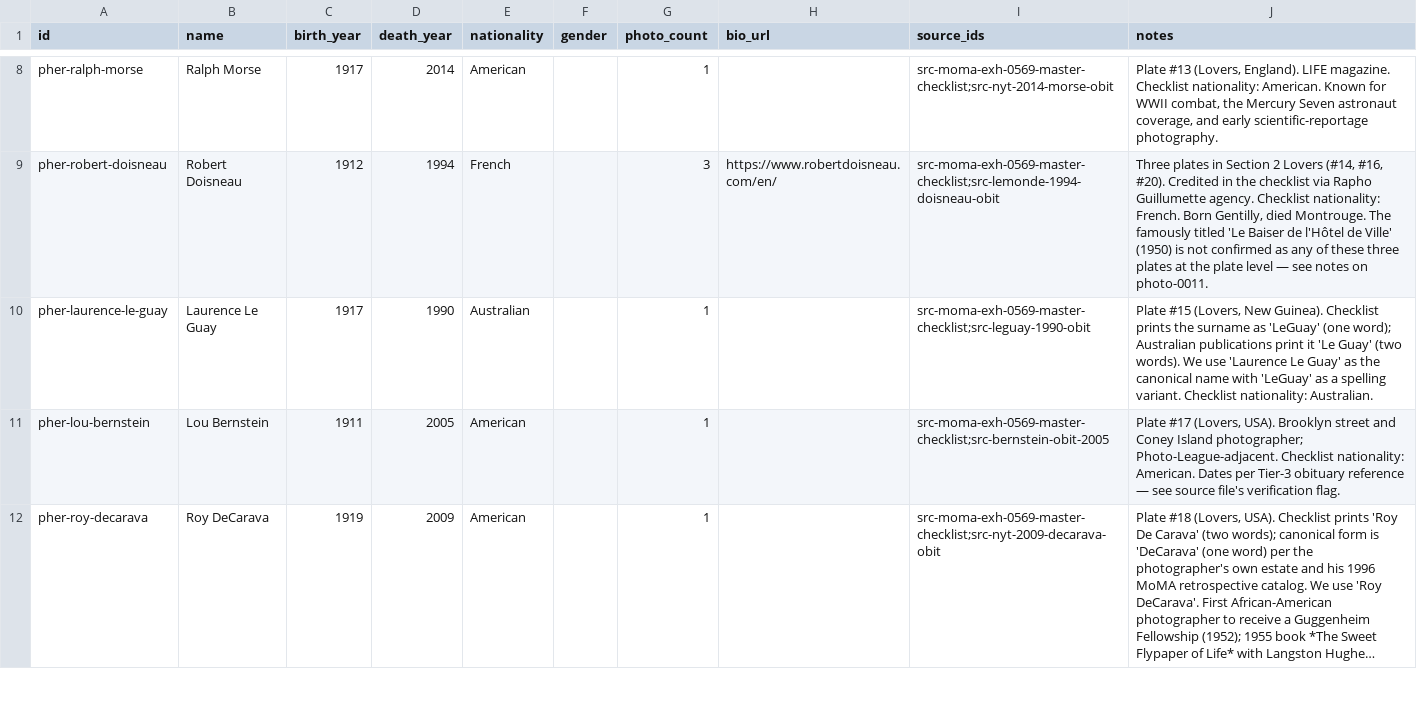
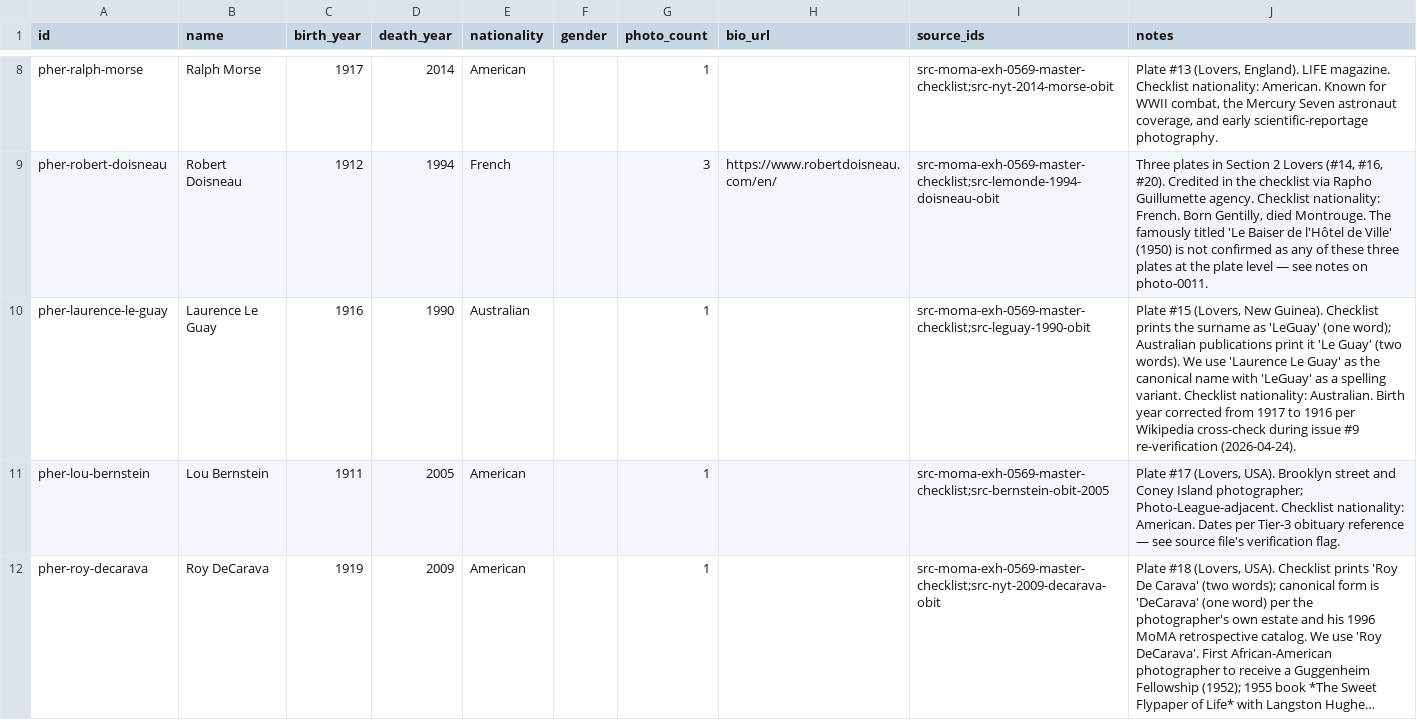
Before and after one commit to danlex/thefamilyofman, a CSV file: data/photographers.csv, drawn as a sheet; only a part is shown, gaps mark what is left out; long unchanged cells end in ….

```diff
--- a/data/photographers.csv
+++ b/data/photographers.csv
@@ -9,3 +9,3 @@ pher-ralph-morse,Ralph Morse,1917,2014,American,,1,,src-moma-exh-0569-master-che
 pher-robert-doisneau,Robert Doisneau,1912,1994,French,,3,https://www.robertdoisneau.com/en/,src-moma-exh-0569-master-checklist;src-lemonde-1994-doisneau-obit,"Three plates in Section 2 Lovers (#14, #16, #20). Credited in the checklist via Rapho Guillumette agency. Checklist nationality: French. Born Gentilly, died Montrouge. The famously titled 'Le Baiser de l'Hôtel de Ville' (1950) is not confirmed as any of these three plates at the plate level — see notes on photo-0011."
-pher-laurence-le-guay,Laurence Le Guay,1917,1990,Australian,,1,,src-moma-exh-0569-master-checklist;src-leguay-1990-obit,"Plate #15 (Lovers, New Guinea). Checklist prints the surname as 'LeGuay' (one word); Australian publications print it 'Le Guay' (two words). We use 'Laurence Le Guay' as the canonical name with 'LeGuay' as a spelling variant. Checklist nationality: Australian."
+pher-laurence-le-guay,Laurence Le Guay,1916,1990,Australian,,1,,src-moma-exh-0569-master-checklist;src-leguay-1990-obit,"Plate #15 (Lovers, New Guinea). Checklist prints the surname as 'LeGuay' (one word); Australian publications print it 'Le Guay' (two words). We use 'Laurence Le Guay' as the canonical name with 'LeGuay' as a spelling variant. Checklist nationality: Australian. Birth year corrected from 1917 to 1916 per Wikipedia cross-check during issue #9 re-verification (2026-04-24)."
 pher-lou-bernstein,Lou Bernstein,1911,2005,American,,1,,src-moma-exh-0569-master-checklist;src-bernstein-obit-2005,"Plate #17 (Lovers, USA). Brooklyn street and Coney Island photographer; Photo-League-adjacent. Checklist nationality: American. Dates per Tier-3 obituary reference — see source file's verification flag."
```
Also changed, not shown: 6 other files.
